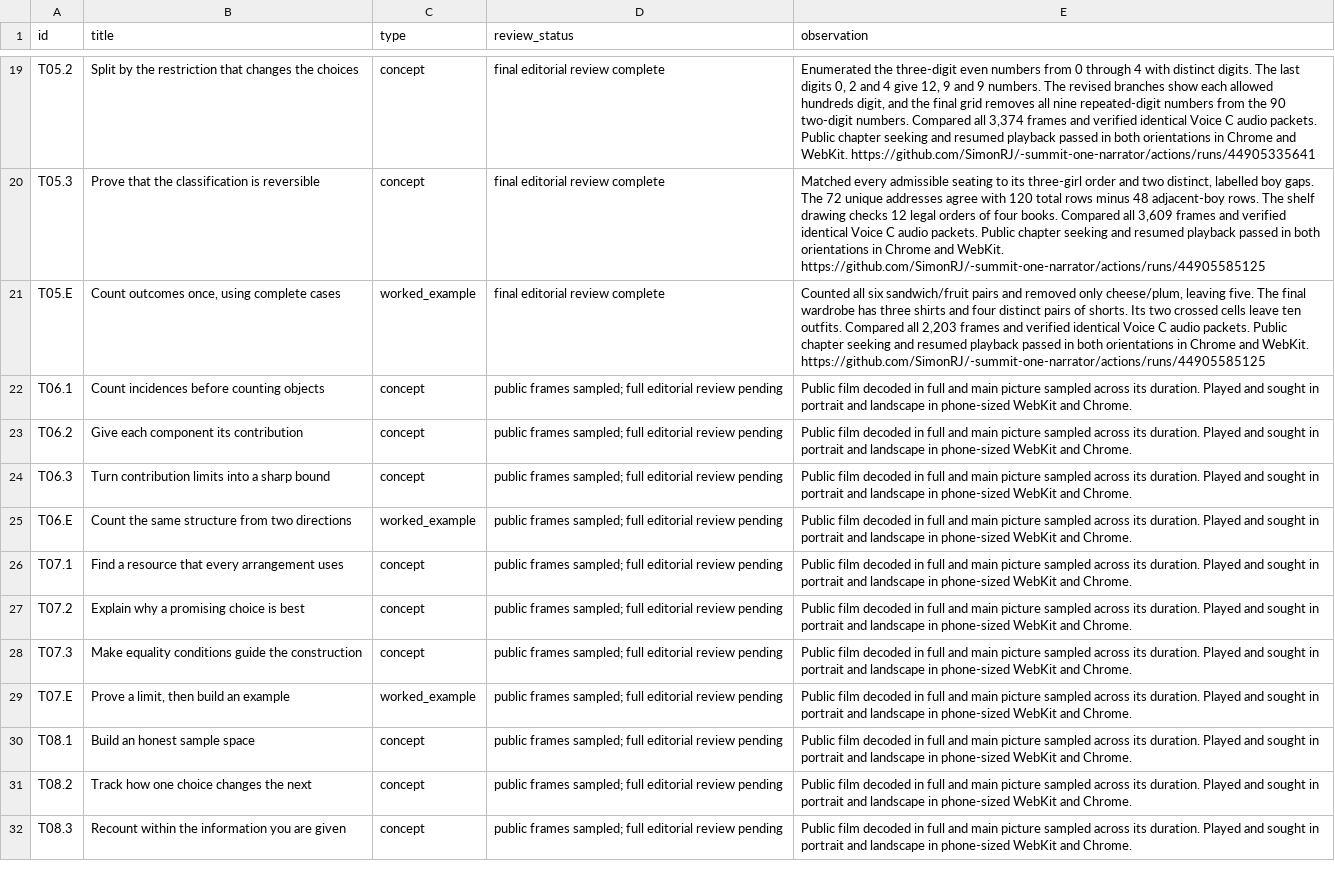
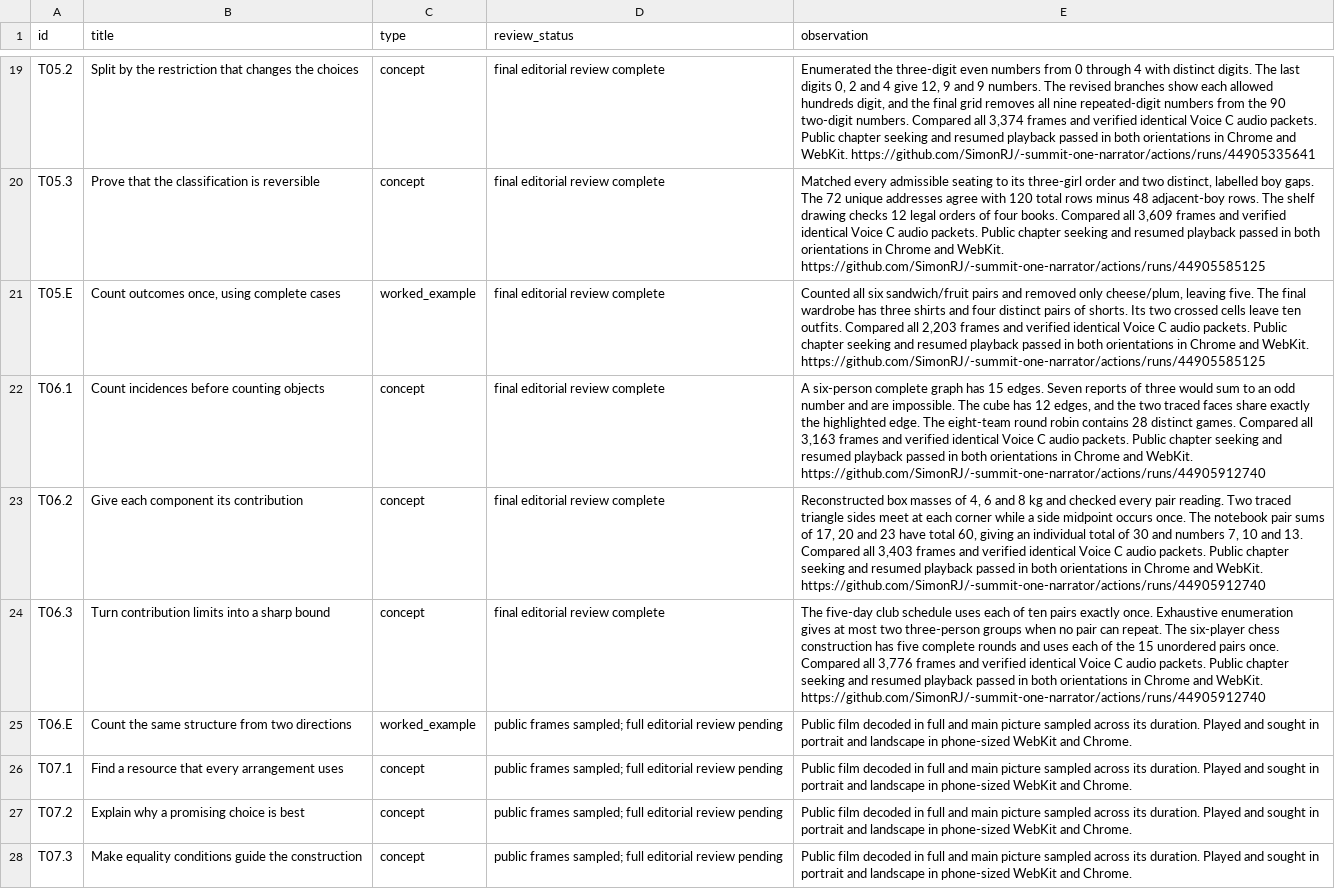
Before and after one commit to SimonRJ/-summit-one-narrator, a CSV file: docs/teaching-video-review-register-20261116.csv, drawn as a sheet; only a part is shown, gaps mark what is left out; the shorter side is filled out with more unchanged rows.

Commit message:
Record three verified teaching films on incidence, pair sums and sharp bounds

```diff
--- a/docs/teaching-video-review-register-20261116.csv
+++ b/docs/teaching-video-review-register-20261116.csv
@@ -21,5 +21,5 @@ T05.3,Prove that the classification is reversible,concept,final editorial review
 T05.E,"Count outcomes once, using complete cases",worked_example,final editorial review complete,"Counted all six sandwich/fruit pairs and removed only cheese/plum, leaving five. The final wardrobe has three shirts and four distinct pairs of shorts. Its two crossed cells leave ten outfits. Compared all 2,203 frames and verified identical Voice C audio packets. Public chapter seeking and resumed playback passed in both orientations in Chrome and WebKit. https://github.com/SimonRJ/-summit-one-narrator/actions/runs/44905585125"
-T06.1,Count incidences before counting objects,concept,public frames sampled; full editorial review pending,Public film decoded in full and main picture sampled across its duration. Played and sought in portrait and landscape in phone-sized WebKit and Chrome.
-T06.2,Give each component its contribution,concept,public frames sampled; full editorial review pending,Public film decoded in full and main picture sampled across its duration. Played and sought in portrait and landscape in phone-sized WebKit and Chrome.
-T06.3,Turn contribution limits into a sharp bound,concept,public frames sampled; full editorial review pending,Public film decoded in full and main picture sampled across its duration. Played and sought in portrait and landscape in phone-sized WebKit and Chrome.
+T06.1,Count incidences before counting objects,concept,final editorial review complete,"A six-person complete graph has 15 edges. Seven reports of three would sum to an odd number and are impossible. The cube has 12 edges, and the two traced faces share exactly the highlighted edge. The eight-team round robin contains 28 distinct games. Compared all 3,163 frames and verified identical Voice C audio packets. Public chapter seeking and resumed playback passed in both orientations in Chrome and WebKit. https://github.com/SimonRJ/-summit-one-narrator/actions/runs/44905912740"
+T06.2,Give each component its contribution,concept,final editorial review complete,"Reconstructed box masses of 4, 6 and 8 kg and checked every pair reading. Two traced triangle sides meet at each corner while a side midpoint occurs once. The notebook pair sums of 17, 20 and 23 have total 60, giving an individual total of 30 and numbers 7, 10 and 13. Compared all 3,403 frames and verified identical Voice C audio packets. Public chapter seeking and resumed playback passed in both orientations in Chrome and WebKit. https://github.com/SimonRJ/-summit-one-narrator/actions/runs/44905912740"
+T06.3,Turn contribution limits into a sharp bound,concept,final editorial review complete,"The five-day club schedule uses each of ten pairs exactly once. Exhaustive enumeration gives at most two three-person groups when no pair can repeat. The six-player chess construction has five complete rounds and uses each of the 15 unordered pairs once. Compared all 3,776 frames and verified identical Voice C audio packets. Public chapter seeking and resumed playback passed in both orientations in Chrome and WebKit. https://github.com/SimonRJ/-summit-one-narrator/actions/runs/44905912740"
 T06.E,Count the same structure from two directions,worked_example,public frames sampled; full editorial review pending,Public film decoded in full and main picture sampled across its duration. Played and sought in portrait and landscape in phone-sized WebKit and Chrome.
```
Also changed, not shown: 2 other files.
